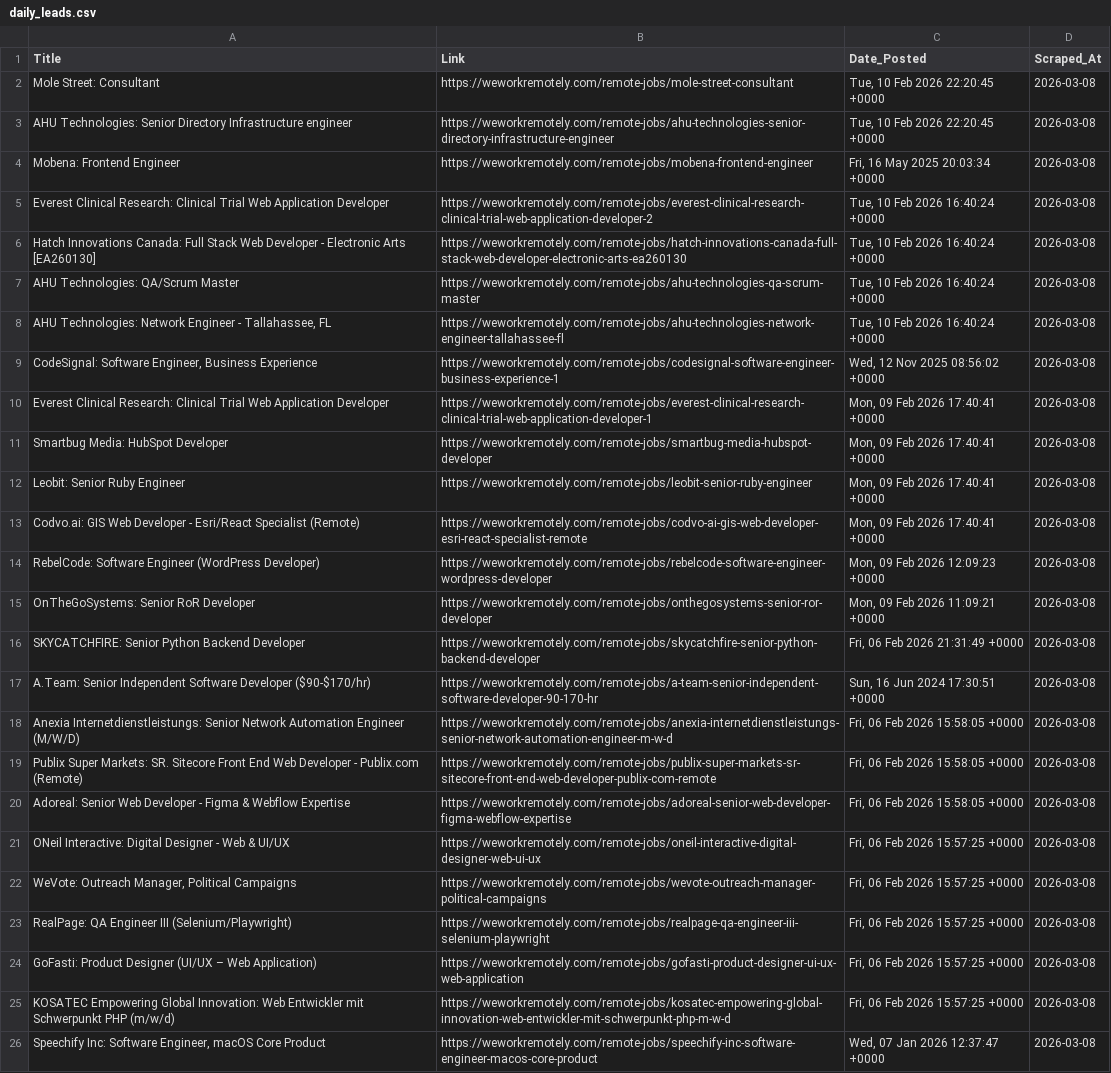
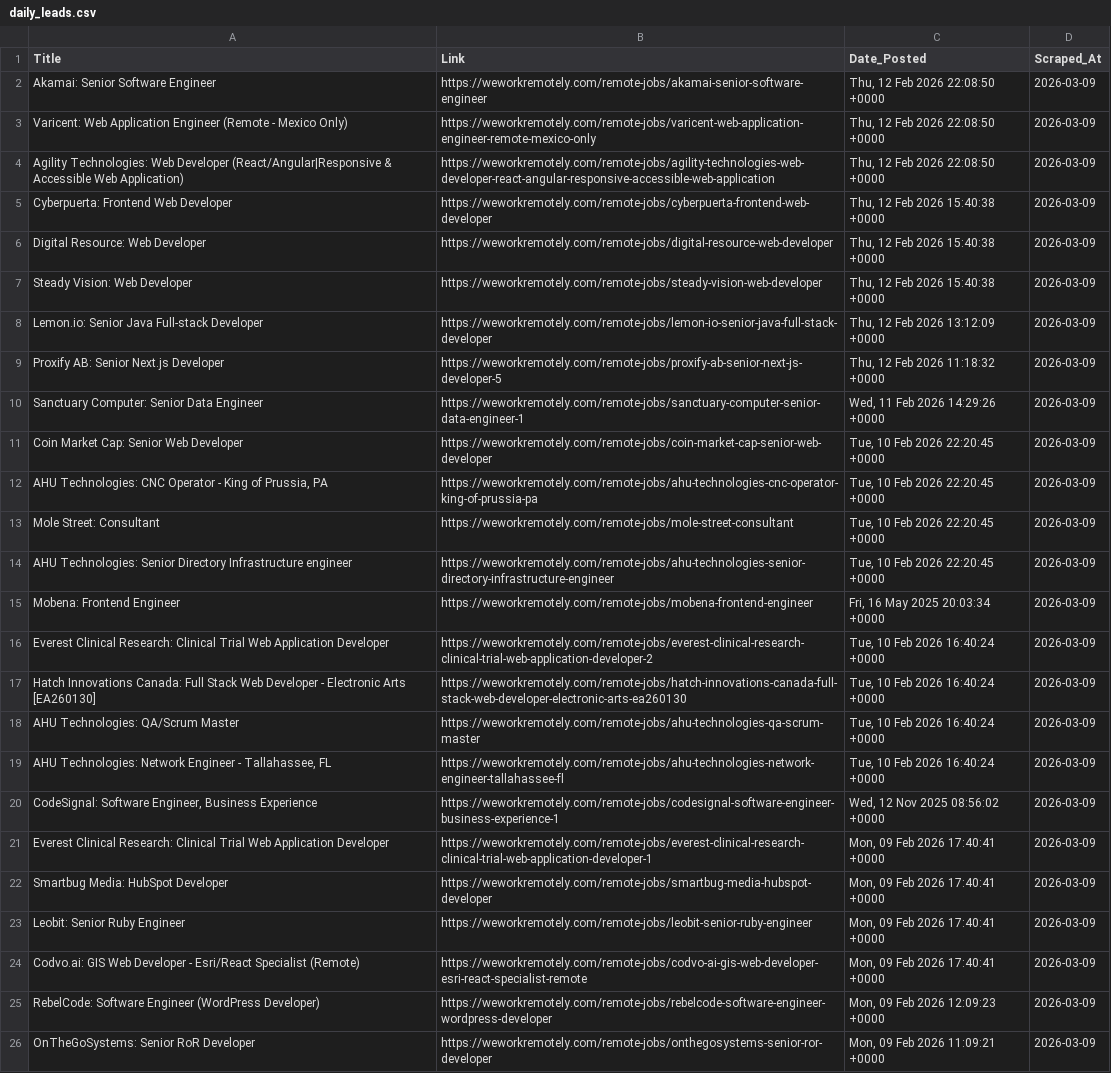
Before and after one commit to Aravindsetti77/data-goldmine, a CSV file: daily_leads.csv, drawn as a sheet; removed rows and columns are numbered as before the commit, all else as after; the diff names each change by its address in the sheet, - before the commit and + after, or states it on an @@ line.

```diff
--- a/daily_leads.csv
+++ b/daily_leads.csv
+row 2: Akamai: Senior Software Engineer | https://weworkremotely.com/remote-jobs/akamai-senior-software-engineer | Thu, 12 Feb 2026 22:08:50 +0000 | 2026-03-09
+row 3: Varicent: Web Application Engineer (Remote - Mexico Only) | https://weworkremotely.com/remote-jobs/varicent-web-application-engineer-remote-mexico-only | Thu, 12 Feb 2026 22:08:50 +0000 | 2026-03-09
+row 4: Agility Technologies: Web Developer (React/Angular|Responsive & Accessible Web Application) | https://weworkremotely.com/remote-jobs/agility-technologies-web-developer-react-angular-responsive-accessible-web-application | Thu, 12 Feb 2026 22:08:50 +0000 | 2026-03-09
+row 5: Cyberpuerta: Frontend Web Developer | https://weworkremotely.com/remote-jobs/cyberpuerta-frontend-web-developer | Thu, 12 Feb 2026 15:40:38 +0000 | 2026-03-09
+row 6: Digital Resource: Web Developer | https://weworkremotely.com/remote-jobs/digital-resource-web-developer | Thu, 12 Feb 2026 15:40:38 +0000 | 2026-03-09
+row 7: Steady Vision: Web Developer | https://weworkremotely.com/remote-jobs/steady-vision-web-developer | Thu, 12 Feb 2026 15:40:38 +0000 | 2026-03-09
+row 8: Lemon.io: Senior Java Full-stack Developer | https://weworkremotely.com/remote-jobs/lemon-io-senior-java-full-stack-developer | Thu, 12 Feb 2026 13:12:09 +0000 | 2026-03-09
+row 9: Proxify AB: Senior Next.js Developer | https://weworkremotely.com/remote-jobs/proxify-ab-senior-next-js-developer-5 | Thu, 12 Feb 2026 11:18:32 +0000 | 2026-03-09
+row 10: Sanctuary Computer: Senior Data Engineer | https://weworkremotely.com/remote-jobs/sanctuary-computer-senior-data-engineer-1 | Wed, 11 Feb 2026 14:29:26 +0000 | 2026-03-09
+row 11: Coin Market Cap: Senior Web Developer | https://weworkremotely.com/remote-jobs/coin-market-cap-senior-web-developer | Tue, 10 Feb 2026 22:20:45 +0000 | 2026-03-09
+row 12: AHU Technologies: CNC Operator - King of Prussia, PA | https://weworkremotely.com/remote-jobs/ahu-technologies-cnc-operator-king-of-prussia-pa | Tue, 10 Feb 2026 22:20:45 +0000 | 2026-03-09
-D13:D26 (Scraped_At): 2026-03-08
+D13:D26 (Scraped_At): 2026-03-09
-row 16: SKYCATCHFIRE: Senior Python Backend Developer | https://weworkremotely.com/remote-jobs/skycatchfire-senior-python-backend-developer | Fri, 06 Feb 2026 21:31:49 +0000 | 2026-03-08
-row 17: A.Team: Senior Independent Software Developer ($90-$170/hr) | https://weworkremotely.com/remote-jobs/a-team-senior-independent-software-developer-90-170-hr | Sun, 16 Jun 2024 17:30:51 +0000 | 2026-03-08
-row 18: Anexia Internetdienstleistungs: Senior Network Automation Engineer (M/W/D) | https://weworkremotely.com/remote-jobs/anexia-internetdienstleistungs-senior-network-automation-engineer-m-w-d | Fri, 06 Feb 2026 15:58:05 +0000 | 2026-03-08
-row 19: Publix Super Markets: SR. Sitecore Front End Web Developer - Publix.com (Remote) | https://weworkremotely.com/remote-jobs/publix-super-markets-sr-sitecore-front-end-web-developer-publix-com-remote | Fri, 06 Feb 2026 15:58:05 +0000 | 2026-03-08
-row 20: Adoreal: Senior Web Developer - Figma & Webflow Expertise | https://weworkremotely.com/remote-jobs/adoreal-senior-web-developer-figma-webflow-expertise | Fri, 06 Feb 2026 15:58:05 +0000 | 2026-03-08
-row 21: ONeil Interactive: Digital Designer - Web & UI/UX | https://weworkremotely.com/remote-jobs/oneil-interactive-digital-designer-web-ui-ux | Fri, 06 Feb 2026 15:57:25 +0000 | 2026-03-08
-row 22: WeVote: Outreach Manager, Political Campaigns | https://weworkremotely.com/remote-jobs/wevote-outreach-manager-political-campaigns | Fri, 06 Feb 2026 15:57:25 +0000 | 2026-03-08
-row 23: RealPage: QA Engineer III (Selenium/Playwright) | https://weworkremotely.com/remote-jobs/realpage-qa-engineer-iii-selenium-playwright | Fri, 06 Feb 2026 15:57:25 +0000 | 2026-03-08
-row 24: GoFasti: Product Designer (UI/UX – Web Application) | https://weworkremotely.com/remote-jobs/gofasti-product-designer-ui-ux-web-application | Fri, 06 Feb 2026 15:57:25 +0000 | 2026-03-08
-row 25: KOSATEC Empowering Global Innovation: Web Entwickler mit Schwerpunkt PHP (m/w/d) | https://weworkremotely.com/remote-jobs/kosatec-empowering-global-innovation-web-entwickler-mit-schwerpunkt-php-m-w-d | Fri, 06 Feb 2026 15:57:25 +0000 | 2026-03-08
-row 26: Speechify Inc: Software Engineer, macOS Core Product | https://weworkremotely.com/remote-jobs/speechify-inc-software-engineer-macos-core-product | Wed, 07 Jan 2026 12:37:47 +0000 | 2026-03-08
```
